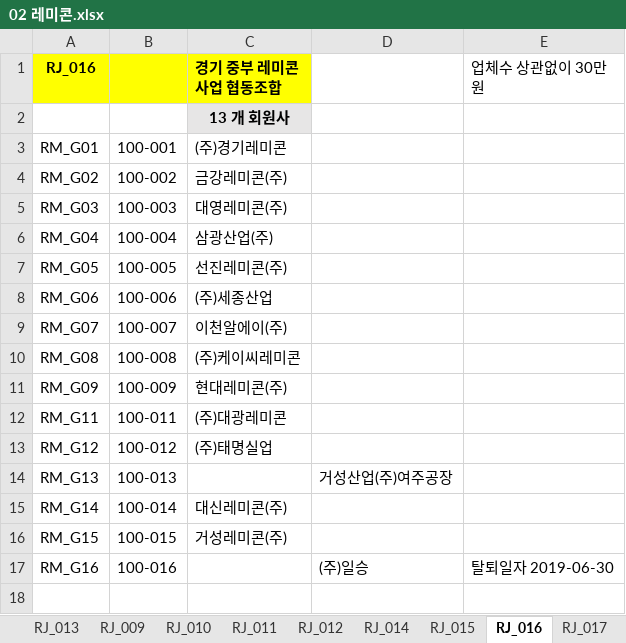
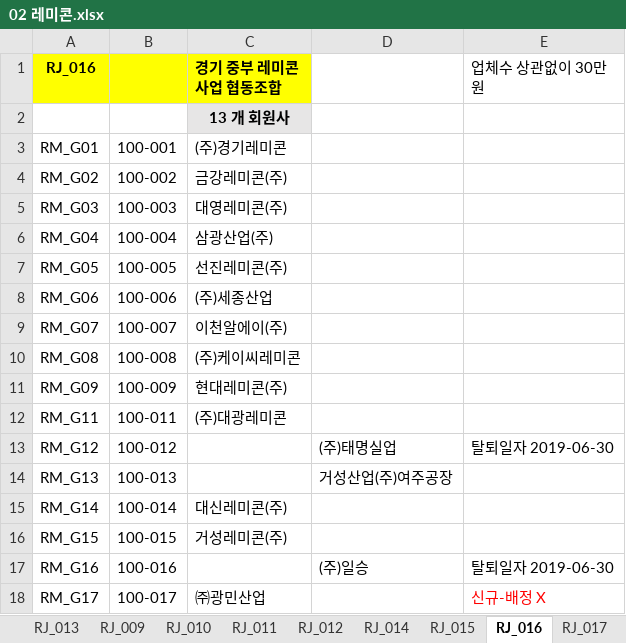
Before and after one commit to lovelhn/02_GimaekBill, an Excel workbook: 02 레미콘.xlsx, sheet RJ_016, drawn as a sheet; values as stored, in another font and other column widths than the file's, no borders; the diff names each change by its address in the sheet, - before the commit and + after, or states it on an @@ line.

```diff
--- a/02 레미콘.xlsx (sheet RJ_016)
+++ b/02 레미콘.xlsx (sheet RJ_016)
-C13 (경기 중부 레미콘 사업 협동조합): (주)태명실업
+C13 (경기 중부 레미콘 사업 협동조합): (empty)
-D13: (empty)
+D13: (주)태명실업
-E13 (업체수 상관없이 30만원): (empty)
+E13 (업체수 상관없이 30만원): 탈퇴일자 2019-06-30
+row 18: RM_G17 | 100-017 | ㈜광민산업 |  | 신규-배정 X
```
Also changed, not shown: sheet RJ_008, sheet RJ_001, sheet RJ_006, sheet RJ_012, 01 회원사사용료현황(2019년).xlsx.
